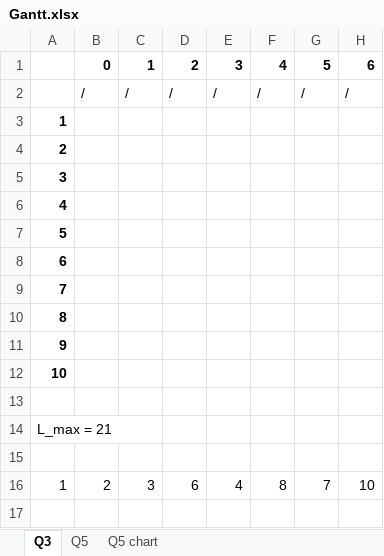
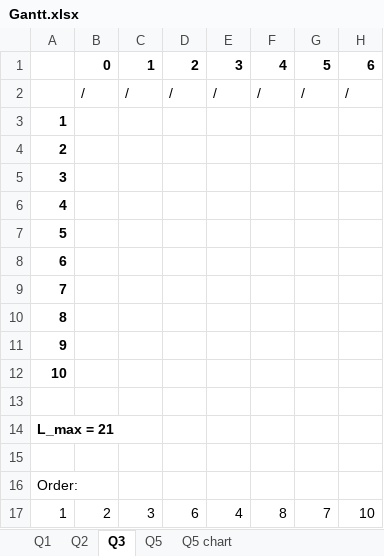
Before and after one commit to byi649/ENGSCI762-A2, an Excel workbook: Gantt.xlsx, sheet Q3, drawn as a sheet; only a part is shown; values as stored, in another font and other column widths than the file's, no borders; conditional formats not drawn; rows hold the shown columns only; the diff names each change by its address in the sheet, - before the commit and + after, or states it on an @@ line.

```diff
--- a/Gantt.xlsx (sheet Q3)
+++ b/Gantt.xlsx (sheet Q3)
+sheet tab: Q1
+sheet tab: Q2
-A14 bold: off
+A14 bold: on
+row 16: Order:
```
Also changed, not shown: DispatchRuleEvaluator v8.xlsx, 9 other files.
